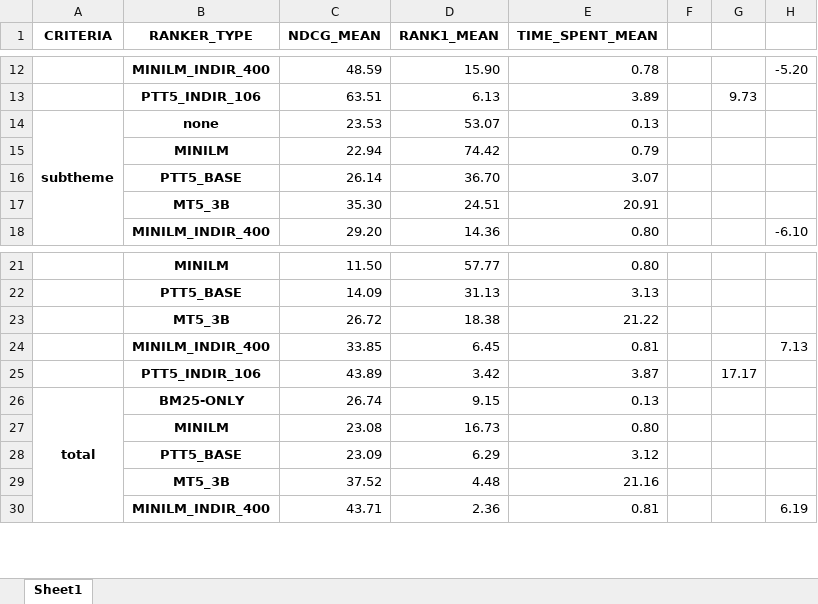
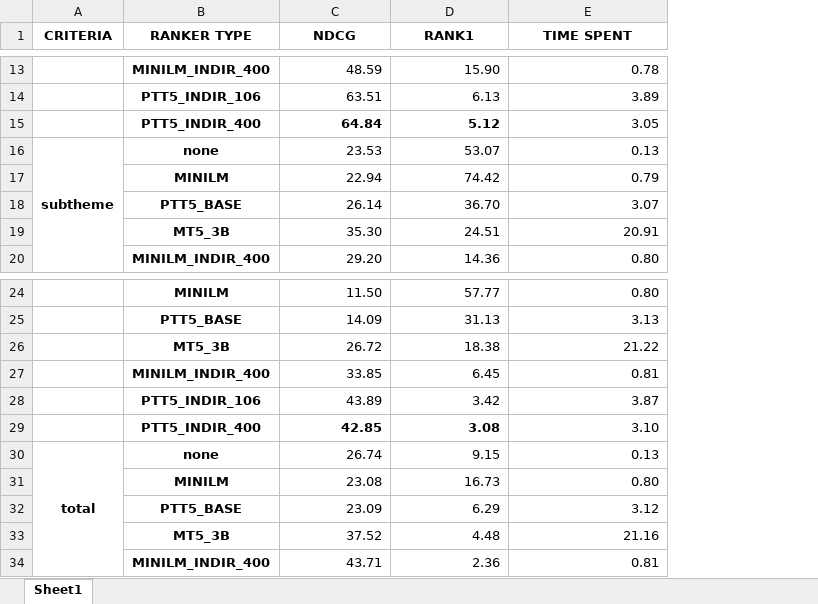
Before and after one commit to marcusborela/ind-ir, an Excel workbook: docs/table/table_result_bm25_juris_tcu_index.xlsx, sheet Sheet1, drawn as a sheet; only a part is shown, gaps mark what is left out; values as stored, in another font and other column widths than the file's, no borders; removed rows and columns are numbered as before the commit, all else as after; the diff covers the shown part only; the diff names each change by its address in the sheet, - before the commit and + after, or states it on an @@ line.

```diff
--- a/docs/table/table_result_bm25_juris_tcu_index.xlsx (sheet Sheet1)
+++ b/docs/table/table_result_bm25_juris_tcu_index.xlsx (sheet Sheet1)
-column F, empty
-column G, row 13: 9.73; row 25: 17.17
-column H, rows 12-18: -5.20 |  |  |  |  |  | -6.10; rows 24-30: 7.13 |  |  |  |  |  | 6.19
-B1: RANKER_TYPE
+B1: RANKER TYPE
-C1: NDCG_MEAN
+C1: NDCG
-D1: RANK1_MEAN
+D1: RANK1
-E1: TIME_SPENT_MEAN
+E1: TIME SPENT
+row 15:  | PTT5_INDIR_400 | 64.84 | 5.12 | 3.05
+row 29:  | PTT5_INDIR_400 | 42.85 | 3.08 | 3.10
-B30 (RANKER TYPE): BM25-ONLY
+B30 (RANKER TYPE): none
```
Also changed, not shown: 3 added rows, 1 removed row, 8 edited cells, cell formats and merged cells elsewhere in this sheet, 3 other files.
